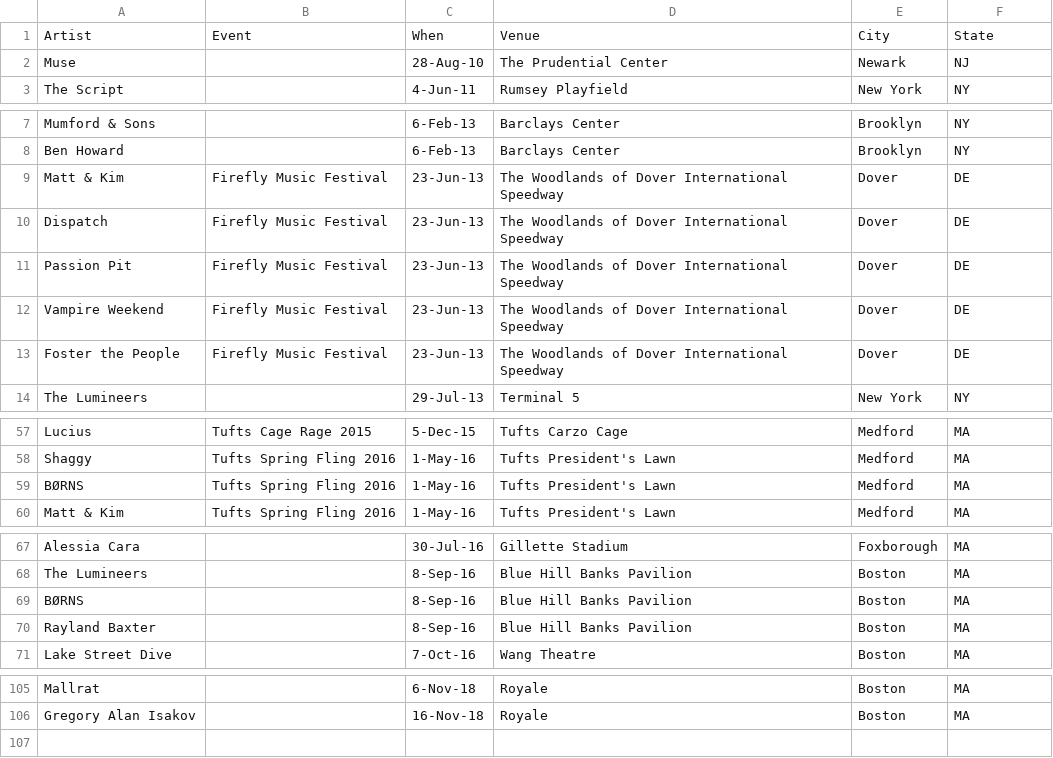
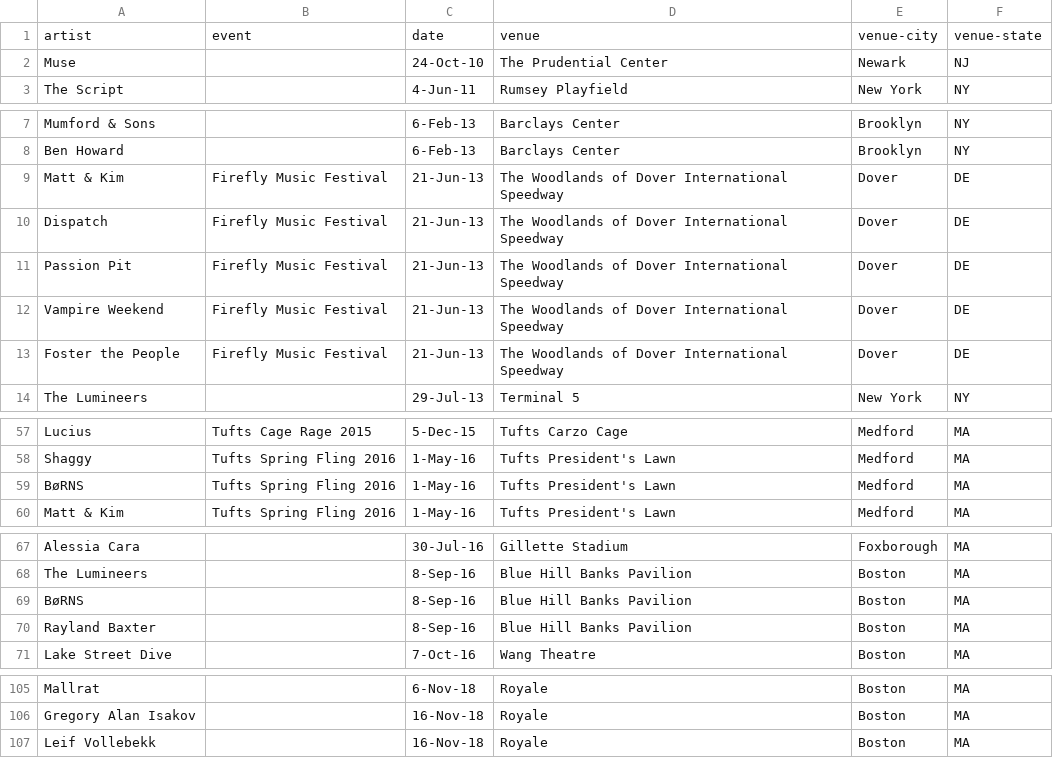
Before and after one commit to ben-tanen/songkick-popularity, a CSV file: data/bt-concerts.csv, drawn as a sheet; only a part is shown, gaps mark what is left out; removed rows and columns are numbered as before the commit, all else as after; the diff covers the shown part only; the diff names each change by its address in the sheet, - before the commit and + after, or states it on an @@ line.

```diff
--- a/data/bt-concerts.csv
+++ b/data/bt-concerts.csv
-row 1: Artist | Event | When | Venue | City | State
+row 1: artist | event | date | venue | venue-city | venue-state
-C2: 28-Aug-10
+C2: 24-Oct-10
-C9:C13: 23-Jun-13
+C9:C13: 21-Jun-13
-A59: BØRNS
+A59: BøRNS
-A69: BØRNS
+A69: BøRNS
+row 107: Leif Vollebekk |  | 16-Nov-18 | Royale | Boston | MA
```
Also changed, not shown: 1 edited cell elsewhere in this file, data/artists.csv, data/venues.csv, 2 other files.
